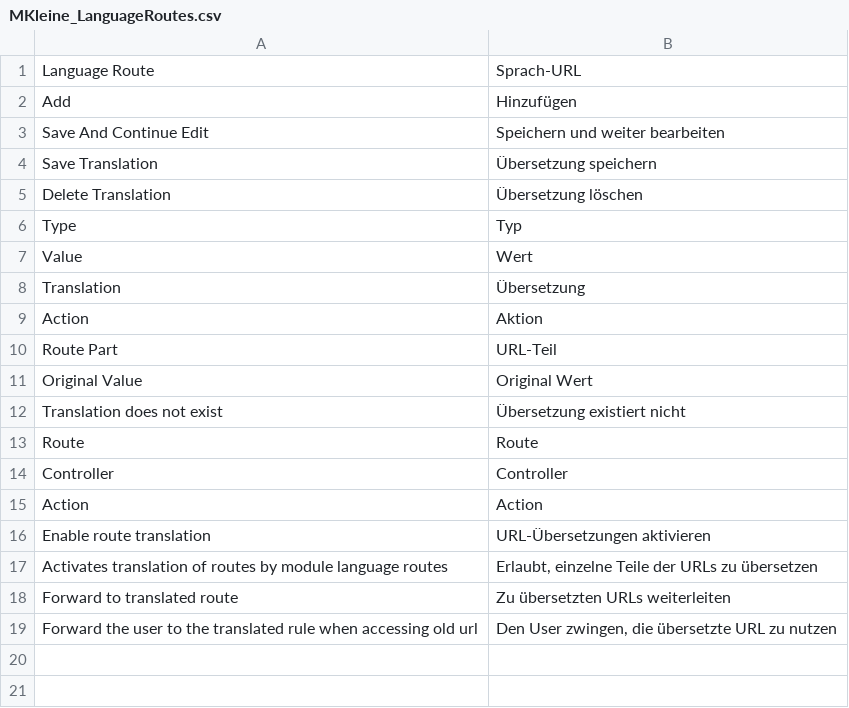
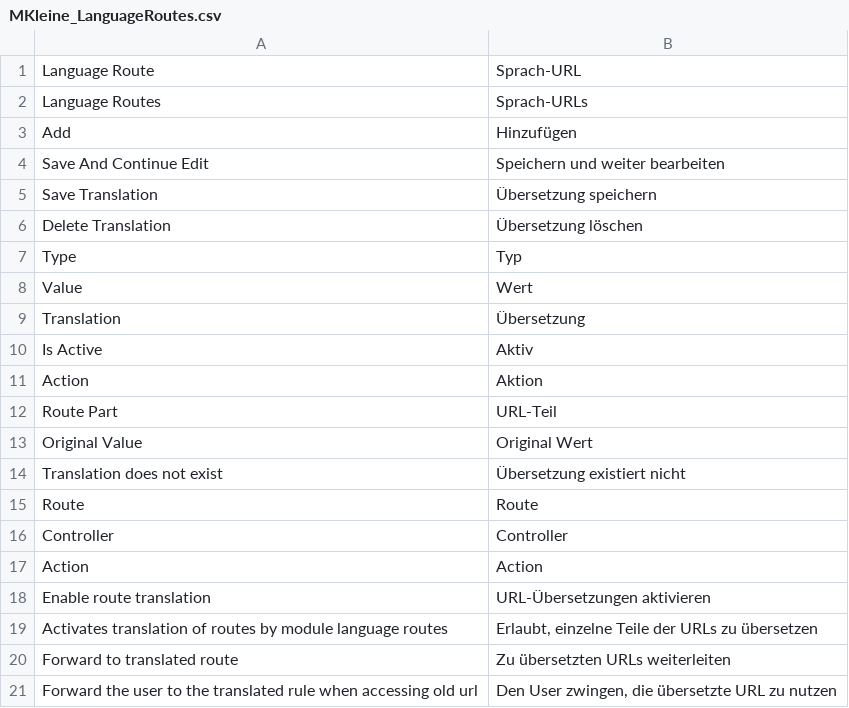
Before and after one commit to klein0r/magento-language-routes, a CSV file: app/locale/de_DE/MKleine_LanguageRoutes.csv, drawn as a sheet.

```diff
--- a/app/locale/de_DE/MKleine_LanguageRoutes.csv
+++ b/app/locale/de_DE/MKleine_LanguageRoutes.csv
@@ -1,2 +1,3 @@
 "Language Route","Sprach-URL"
+"Language Routes","Sprach-URLs"
 "Add","Hinzufügen"
@@ -8,2 +9,3 @@
 "Translation","Übersetzung"
+"Is Active","Aktiv"
 "Action","Aktion"
```
Also changed, not shown: app/locale/en_US/MKleine_LanguageRoutes.csv, 3 other files.
